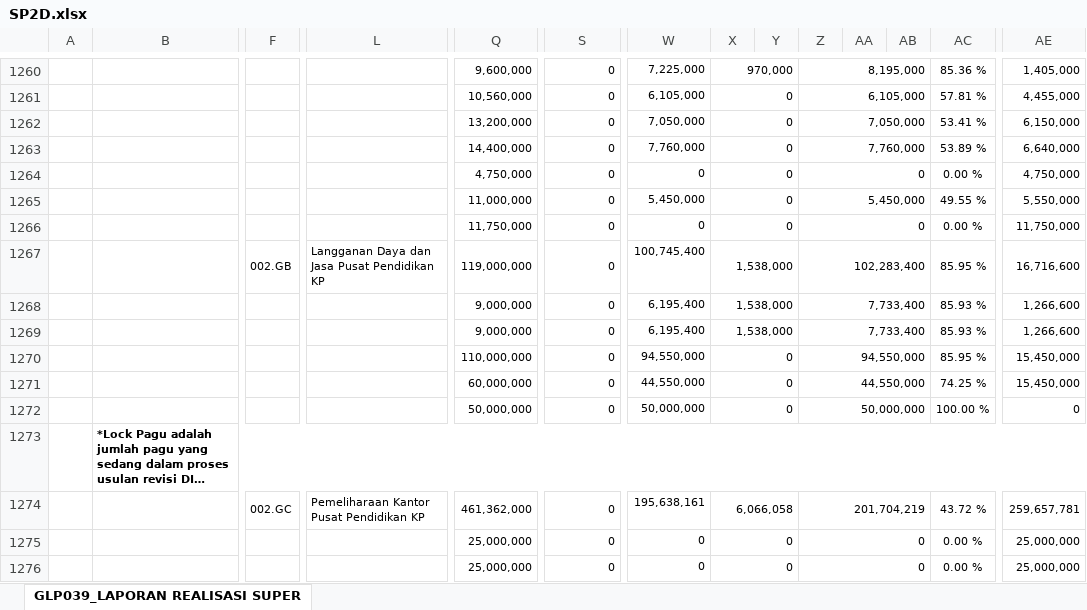
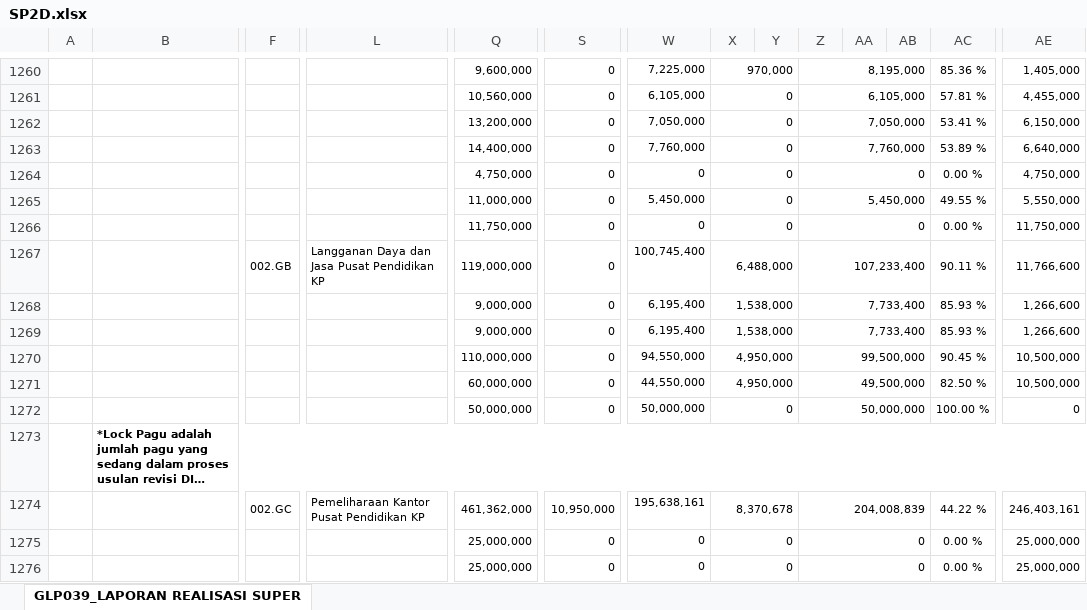
Before and after one commit to edimistiono/TA.2023, an Excel workbook: Database/SP2D.xlsx, sheet GLP039_LAPORAN REALISASI SUPER, drawn as a sheet; only a part is shown, gaps mark what is left out; long unchanged cells end in …; values as stored, in another font and other column widths than the file's, no borders; charts and pictures not drawn; removed rows and columns are numbered as before the commit, all else as after; rows hold the shown columns only; the diff covers the shown part only; the diff names each change by its address in the sheet, - before the commit and + after, or states it on an @@ line.

```diff
--- a/Database/SP2D.xlsx (sheet GLP039_LAPORAN REALISASI SUPER)
+++ b/Database/SP2D.xlsx (sheet GLP039_LAPORAN REALISASI SUPER)
-X1267: 1,538,000
+X1267: 6,488,000
-Z1267: 102,283,400
+Z1267: 107,233,400
-AC1267: 85.95 %
+AC1267: 90.11 %
-AE1267: 16,716,600
+AE1267: 11,766,600
-X1270:X1271: 0
+X1270:X1271: 4,950,000
-Z1270: 94,550,000
+Z1270: 99,500,000
-AC1270: 85.95 %
+AC1270: 90.45 %
-AE1270:AE1271: 15,450,000
+AE1270:AE1271: 10,500,000
-Z1271: 44,550,000
+Z1271: 49,500,000
-AC1271: 74.25 %
+AC1271: 82.50 %
-row 1274:  |  | 002.GC | Pemeliharaan Kantor Pusat Pendidikan KP | 461,362,000 | 0 | 195,638,161 | 6,066,058 |  | 201,704,219 |  |  | 43.72 % | 259,657,781
+row 1274:  |  | 002.GC | Pemeliharaan Kantor Pusat Pendidikan KP | 461,362,000 | 10,950,000 | 195,638,161 | 8,370,678 |  | 204,008,839 |  |  | 44.22 % | 246,403,161
```
Also changed, not shown: 14 added rows, 14 removed rows and 344 edited cells elsewhere in this sheet, Database/MONITORING DETAIL TRANSAKSI FA 16 SEGMEN VERSI SP2D.xlsx, 1 other file.
